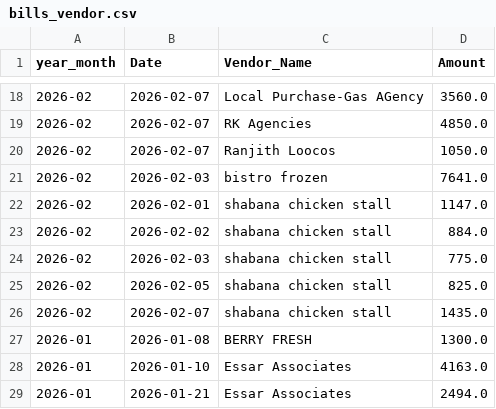
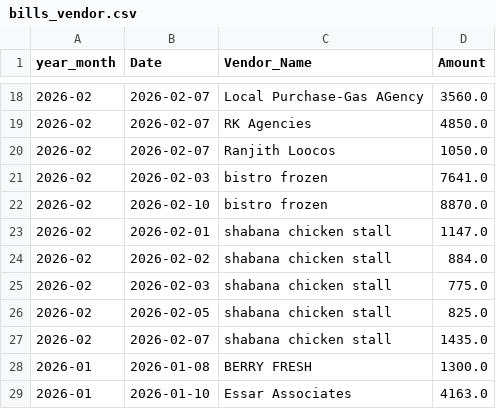
Before and after one commit to arjunotp/Dashboard, a CSV file: bills_vendor.csv, drawn as a sheet; only a part is shown, gaps mark what is left out; the shorter side is filled out with more unchanged rows; the diff names each change by its address in the sheet, - before the commit and + after, or states it on an @@ line.

Commit message:
Upload CSV bills_vendor.csv

```diff
--- a/bills_vendor.csv
+++ b/bills_vendor.csv
+row 22: 2026-02 | 2026-02-10 | bistro frozen | 8870.0
```
